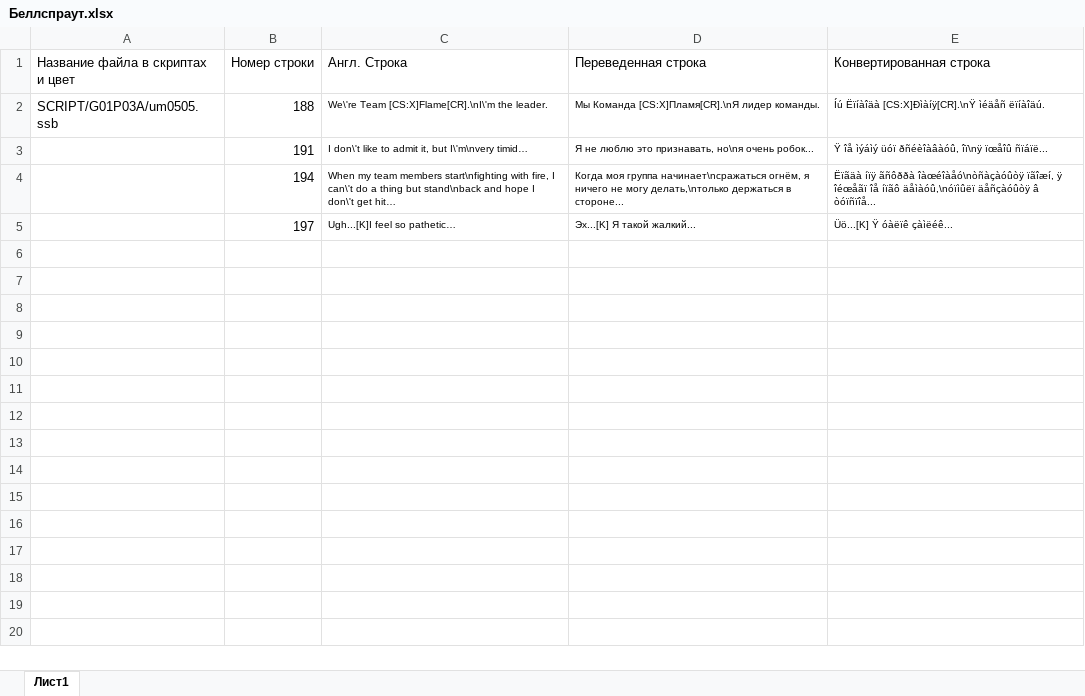
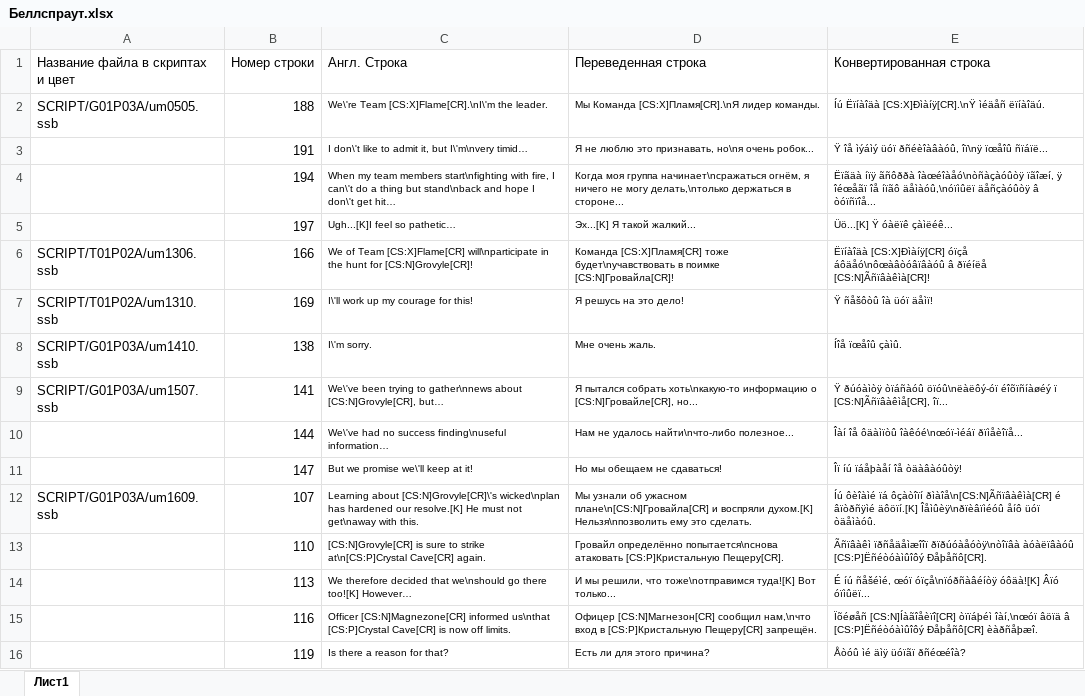
Before and after one commit to Pojirianets/Pokemon-Mystery-Dungeon-EoS-translation-hack-, an Excel workbook: Texts/Город Сокровищ/Все персонажи/Беллспраут.xlsx, sheet Лист1, drawn as a sheet; values as stored, in another font and other column widths than the file's, no borders; the diff names each change by its address in the sheet, - before the commit and + after, or states it on an @@ line.

```diff
--- a/Texts/Город Сокровищ/Все персонажи/Беллспраут.xlsx (sheet Лист1)
+++ b/Texts/Город Сокровищ/Все персонажи/Беллспраут.xlsx (sheet Лист1)
+row 6: SCRIPT/T01P02A/um1306.ssb | 166 | We of Team [CS:X]Flame[CR] will\nparticipate in the hunt for [CS:N]Grovyle[CR]! | Команда [CS:X]Пламя[CR] тоже будет\nучавствовать в поимке [CS:N]Гровайла[CR]! | Ëïíàîäà [CS:X]Ðìàíÿ[CR] óïçå áôäåó\nôœàâòóâïâàóû â ðïéíëå [CS:N]Ãñïâàêìà[CR]!
+row 7: SCRIPT/T01P02A/um1310.ssb | 169 | I\'ll work up my courage for this! | Я решусь на это дело! | Ÿ ñåšôòû îà üóï äåìï!
+row 8: SCRIPT/G01P03A/um1410.ssb | 138 | I\'m sorry. | Мне очень жаль. | Íîå ïœåîû çàìû.
+row 9: SCRIPT/G01P03A/um1507.ssb | 141 | We\'ve been trying to gather\nnews about [CS:N]Grovyle[CR], but… | Я пытался собрать хоть\nкакую-то информацию о [CS:N]Гровайле[CR], но... | Ÿ ðúóàìòÿ òïáñàóû öïóû\nëàëôý-óï éîõïñíàøéý ï [CS:N]Ãñïâàêìå[CR], îï...
+row 10:  | 144 | We\'ve had no success finding\nuseful information… | Нам не удалось найти\nчто-либо полезное... | Îàí îå ôäàìïòû îàêóé\nœóï-ìéáï ðïìåèîïå...
+row 11:  | 147 | But we promise we\'ll keep at it! | Но мы обещаем не сдаваться! | Îï íú ïáåþàåí îå òäàâàóûòÿ!
+row 12: SCRIPT/G01P03A/um1609.ssb | 107 | Learning about [CS:N]Grovyle[CR]\'s wicked\nplan has hardened our resolve.[K] He must not get\naway with this. | Мы узнали об ужасном плане\n[CS:N]Гровайла[CR] и воспряли духом.[K] Нельзя\nпозволить ему это сделать. | Íú ôèîàìé ïá ôçàòîïí ðìàîå\n[CS:N]Ãñïâàêìà[CR] é âïòðñÿìé äôöïí.[K] Îåìûèÿ\nðïèâïìéóû åíô üóï òäåìàóû.
+row 13:  | 110 | [CS:N]Grovyle[CR] is sure to strike at\n[CS:P]Crystal Cave[CR] again. | Гровайл определённо попытается\nснова атаковать [CS:P]Кристальную Пещеру[CR]. | Ãñïâàêì ïðñåäåìæîîï ðïðúóàåóòÿ\nòîïâà àóàëïâàóû [CS:P]Ëñéòóàìûîôý Ðåþåñô[CR].
+row 14:  | 113 | We therefore decided that we\nshould go there too![K] However… | И мы решили, что тоже\nотправимся туда![K] Вот только... | É íú ñåšéìé, œóï óïçå\nïóðñàâéíòÿ óôäà![K] Âïó óïìûëï...
+row 15:  | 116 | Officer [CS:N]Magnezone[CR] informed us\nthat [CS:P]Crystal Cave[CR] is now off limits. | Офицер [CS:N]Магнезон[CR] сообщил нам,\nчто вход в [CS:P]Кристальную Пещеру[CR] запрещён. | Ïõéøåñ [CS:N]Íàãîåèïî[CR] òïïáþéì îàí,\nœóï âöïä â [CS:P]Ëñéòóàìûîôý Ðåþåñô[CR] èàðñåþæî.
+row 16:  | 119 | Is there a reason for that? | Есть ли для этого причина? | Åòóû ìé äìÿ üóïãï ðñéœéîà?
```
Also changed, not shown: Texts/Город Сокровищ/Все персонажи/Вигорот.xlsx, Texts/Город Сокровищ/Все персонажи/Дагтрио.xlsx, 52 other files.
